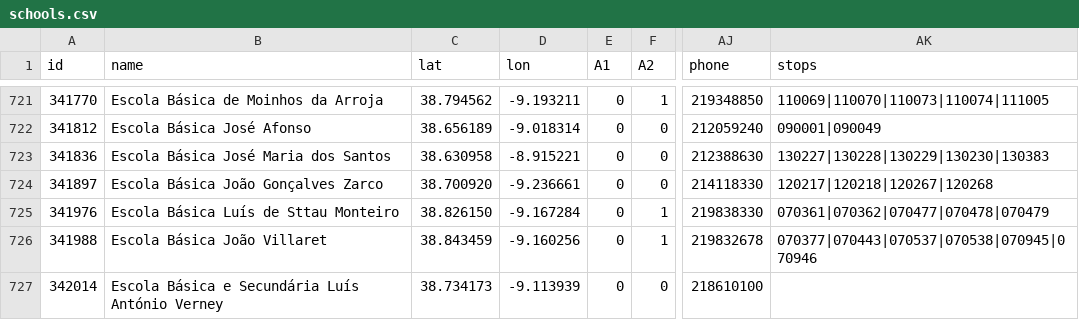
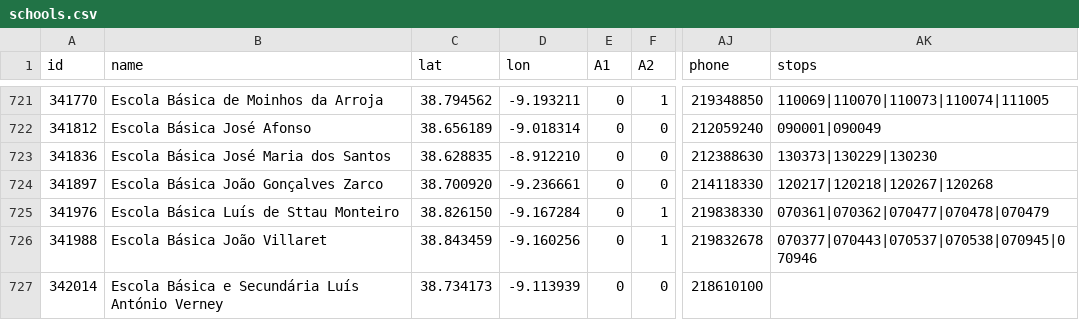
Before and after one commit to carrismetropolitana/datasets, a CSV file: facilities/schools/schools.csv, drawn as a sheet; only a part is shown, gaps mark what is left out; the diff names each change by its address in the sheet, - before the commit and + after, or states it on an @@ line.

Commit message:
Update school - Escola Básica José Maria dos Santos

```diff
--- a/facilities/schools/schools.csv
+++ b/facilities/schools/schools.csv
-C723 (lat): 38.630958
+C723 (lat): 38.628835
-D723 (lon): -8.915221
+D723 (lon): -8.912210
-AK723 (stops): 130227|130228|130229|130230|130383
+AK723 (stops): 130373|130229|130230
```
